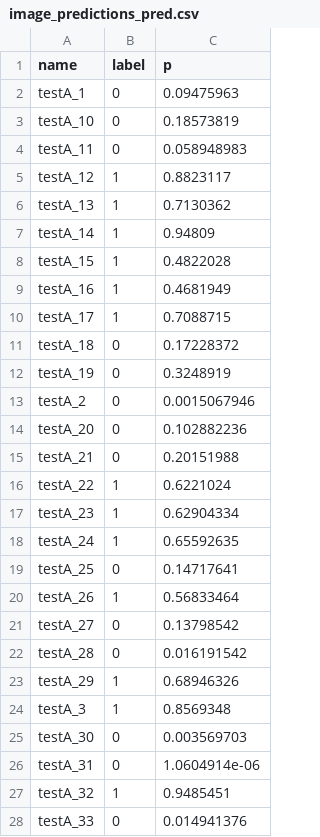
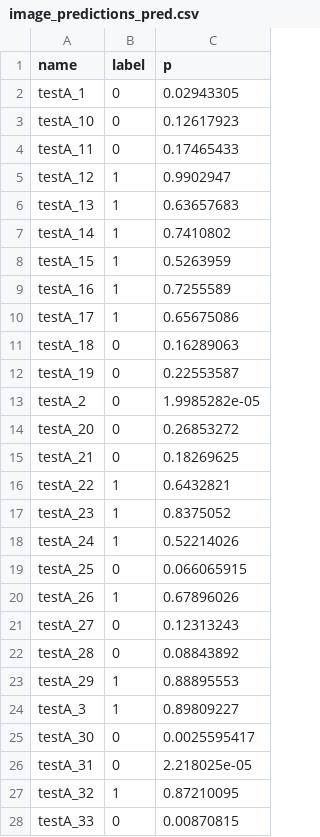
Before and after one commit to tiagoherrador/glandnet-gland-segmentation, a CSV file: results/image_predictions_pred.csv, drawn as a sheet; only a part is shown; the diff covers the shown part only.

```diff
--- a/results/image_predictions_pred.csv
+++ b/results/image_predictions_pred.csv
@@ -1,28 +1,28 @@
 name,label,p
-testA_1,0,0.09475963
-testA_10,0,0.18573819
-testA_11,0,0.058948983
-testA_12,1,0.8823117
-testA_13,1,0.7130362
-testA_14,1,0.94809
-testA_15,1,0.4822028
-testA_16,1,0.4681949
-testA_17,1,0.7088715
-testA_18,0,0.17228372
-testA_19,0,0.3248919
-testA_2,0,0.0015067946
-testA_20,0,0.102882236
-testA_21,0,0.20151988
-testA_22,1,0.6221024
-testA_23,1,0.62904334
-testA_24,1,0.65592635
-testA_25,0,0.14717641
-testA_26,1,0.56833464
-testA_27,0,0.13798542
-testA_28,0,0.016191542
-testA_29,1,0.68946326
-testA_3,1,0.8569348
-testA_30,0,0.003569703
-testA_31,0,1.0604914e-06
-testA_32,1,0.9485451
-testA_33,0,0.014941376
+testA_1,0,0.02943305
+testA_10,0,0.12617923
+testA_11,0,0.17465433
+testA_12,1,0.9902947
+testA_13,1,0.63657683
+testA_14,1,0.7410802
+testA_15,1,0.5263959
+testA_16,1,0.7255589
+testA_17,1,0.65675086
+testA_18,0,0.16289063
+testA_19,0,0.22553587
+testA_2,0,1.9985282e-05
+testA_20,0,0.26853272
+testA_21,0,0.18269625
+testA_22,1,0.6432821
+testA_23,1,0.8375052
+testA_24,1,0.52214026
+testA_25,0,0.066065915
+testA_26,1,0.67896026
+testA_27,0,0.12313243
+testA_28,0,0.08843892
+testA_29,1,0.88895553
+testA_3,1,0.89809227
+testA_30,0,0.0025595417
+testA_31,0,2.218025e-05
+testA_32,1,0.87210095
+testA_33,0,0.00870815
```
Also changed, not shown: 53 edited cells elsewhere in this file, results/examples/summary.csv, results/gland_predictions_pred.csv, 18 other files.
